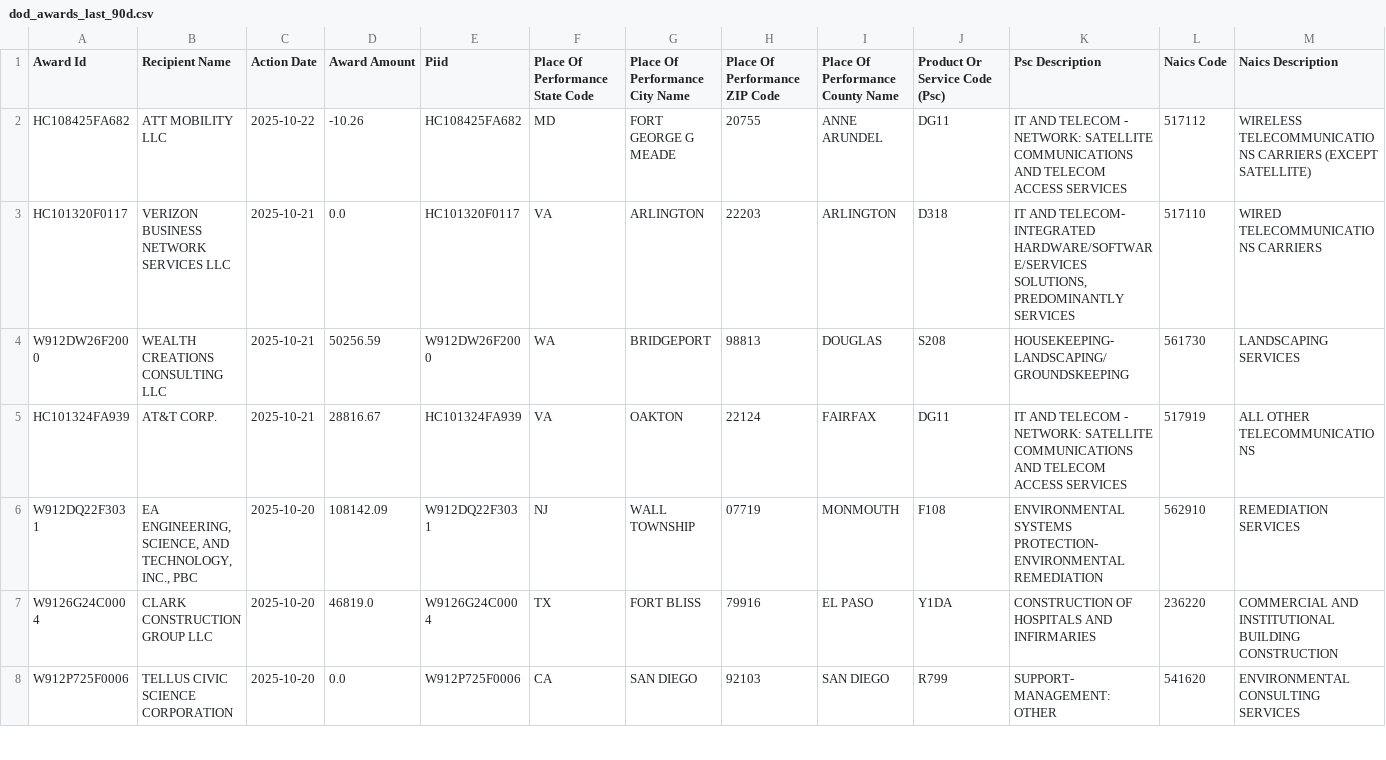
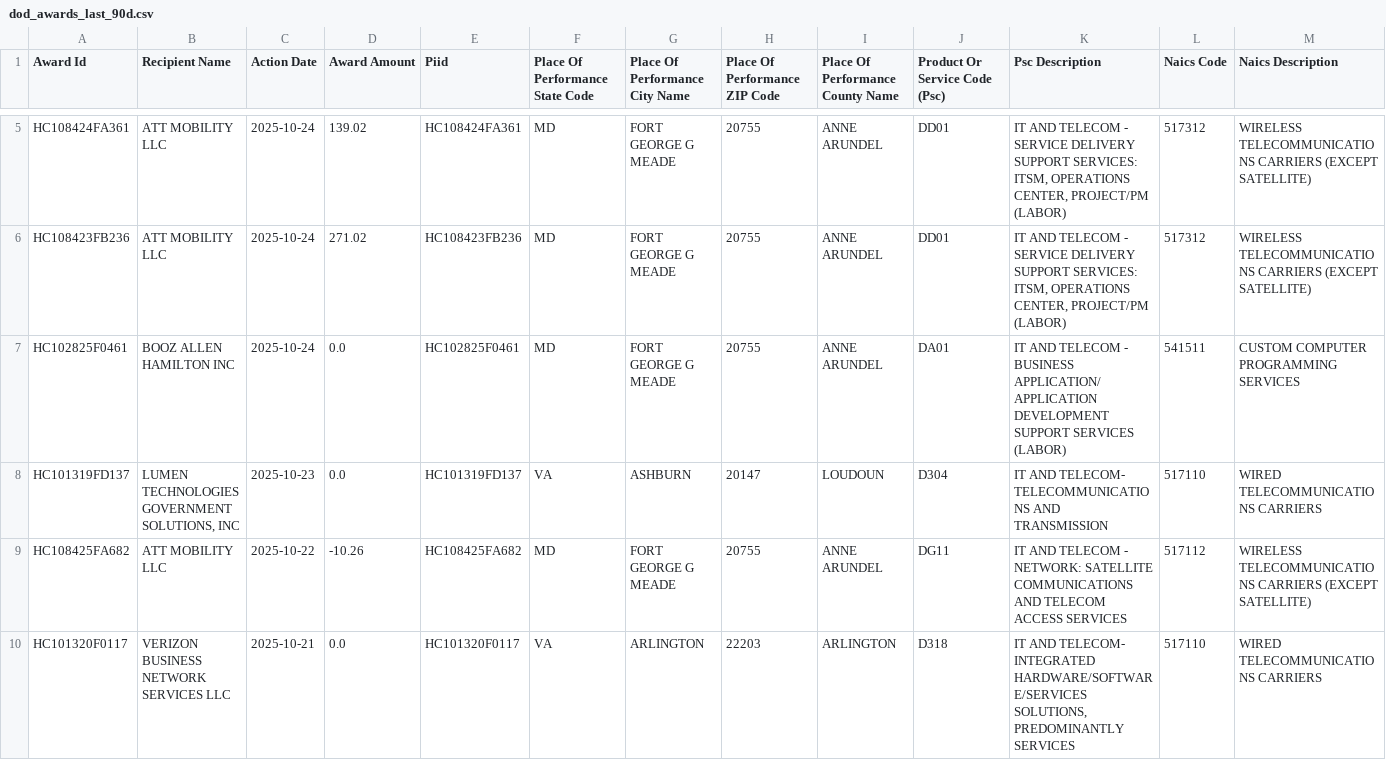
Before and after one commit to feldmangn/nih-awards-tracker, a CSV file: data/dod_awards_last_90d.csv, drawn as a sheet; only a part is shown, gaps mark what is left out; the shorter side is filled out with more unchanged rows; rows hold the shown columns only; the diff covers the shown part only; the diff names each change by its address in the sheet, - before the commit and + after, or states it on an @@ line.

```diff
--- a/data/dod_awards_last_90d.csv
+++ b/data/dod_awards_last_90d.csv
+row 5: HC108424FA361 | ATT MOBILITY LLC | 2025-10-24 | 139.02 | HC108424FA361 | MD | FORT GEORGE G MEADE | 20755 | ANNE ARUNDEL | DD01 | IT AND TELECOM - SERVICE DELIVERY SUPPORT SERVICES: ITSM, OPERATIONS CENTER, PROJECT/PM (LABOR) | 517312 | WIRELESS TELECOMMUNICATIONS CARRIERS (EXCEPT SATELLITE)
+row 6: HC108423FB236 | ATT MOBILITY LLC | 2025-10-24 | 271.02 | HC108423FB236 | MD | FORT GEORGE G MEADE | 20755 | ANNE ARUNDEL | DD01 | IT AND TELECOM - SERVICE DELIVERY SUPPORT SERVICES: ITSM, OPERATIONS CENTER, PROJECT/PM (LABOR) | 517312 | WIRELESS TELECOMMUNICATIONS CARRIERS (EXCEPT SATELLITE)
+row 7: HC102825F0461 | BOOZ ALLEN HAMILTON INC | 2025-10-24 | 0.0 | HC102825F0461 | MD | FORT GEORGE G MEADE | 20755 | ANNE ARUNDEL | DA01 | IT AND TELECOM - BUSINESS APPLICATION/APPLICATION DEVELOPMENT SUPPORT SERVICES (LABOR) | 541511 | CUSTOM COMPUTER PROGRAMMING SERVICES
+row 8: HC101319FD137 | LUMEN TECHNOLOGIES GOVERNMENT SOLUTIONS, INC | 2025-10-23 | 0.0 | HC101319FD137 | VA | ASHBURN | 20147 | LOUDOUN | D304 | IT AND TELECOM- TELECOMMUNICATIONS AND TRANSMISSION | 517110 | WIRED TELECOMMUNICATIONS CARRIERS
```
Also changed, not shown: 4 added rows, 2 removed rows, 29 moved rows and 13 edited cells elsewhere in this file, data/cms_awards_last_90d.csv, data/doe_awards_last_90d.csv, 22 other files.
